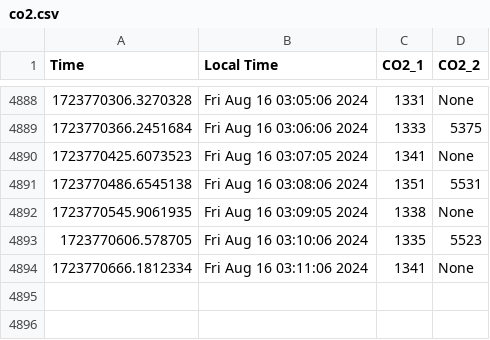
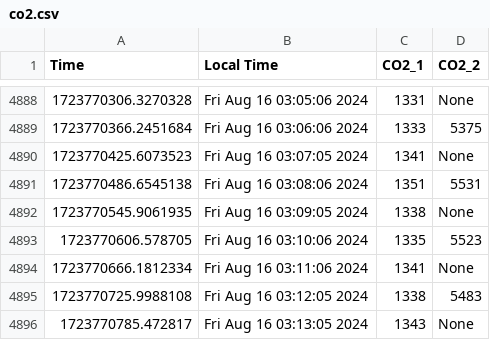
Before and after one commit to uwenji/BiolabSensors, a CSV file: data/co2.csv, drawn as a sheet; only a part is shown, gaps mark what is left out; the diff names each change by its address in the sheet, - before the commit and + after, or states it on an @@ line.

```diff
--- a/data/co2.csv
+++ b/data/co2.csv
+row 4895: 1723770725.9988108 | Fri Aug 16 03:12:05 2024 | 1338 | 5483
+row 4896: 1723770785.472817 | Fri Aug 16 03:13:05 2024 | 1343 | None
```
Also changed, not shown: data/co2_cleaned.csv.
